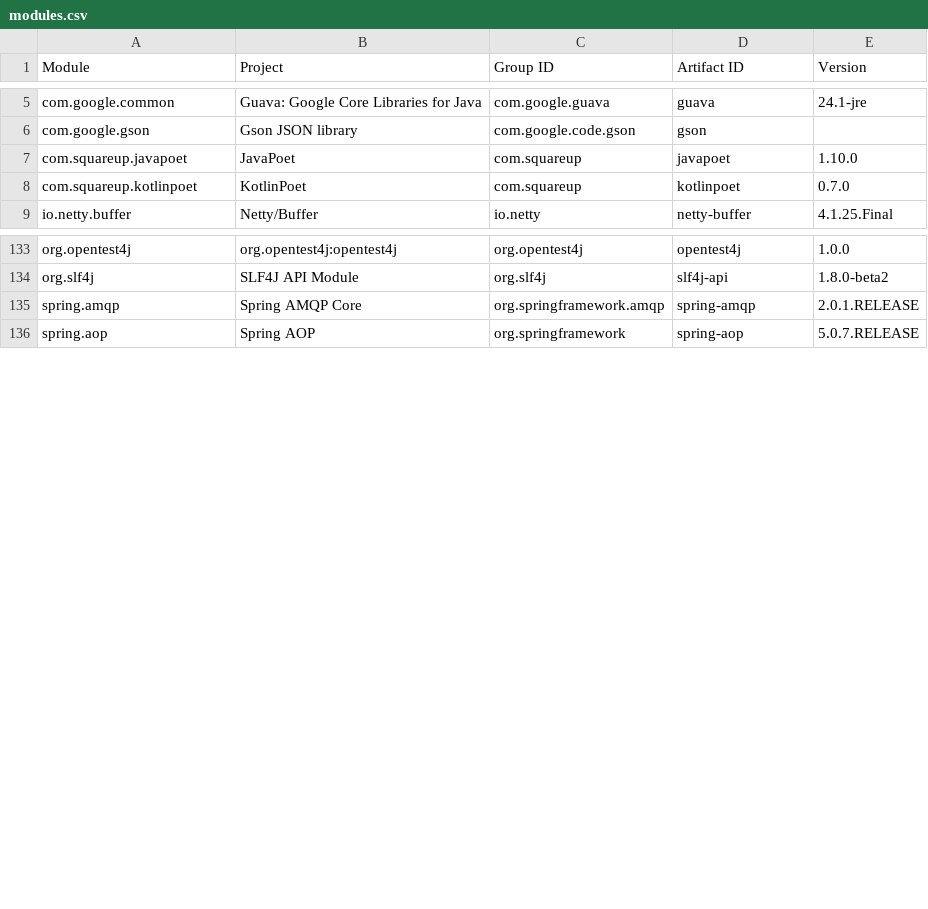
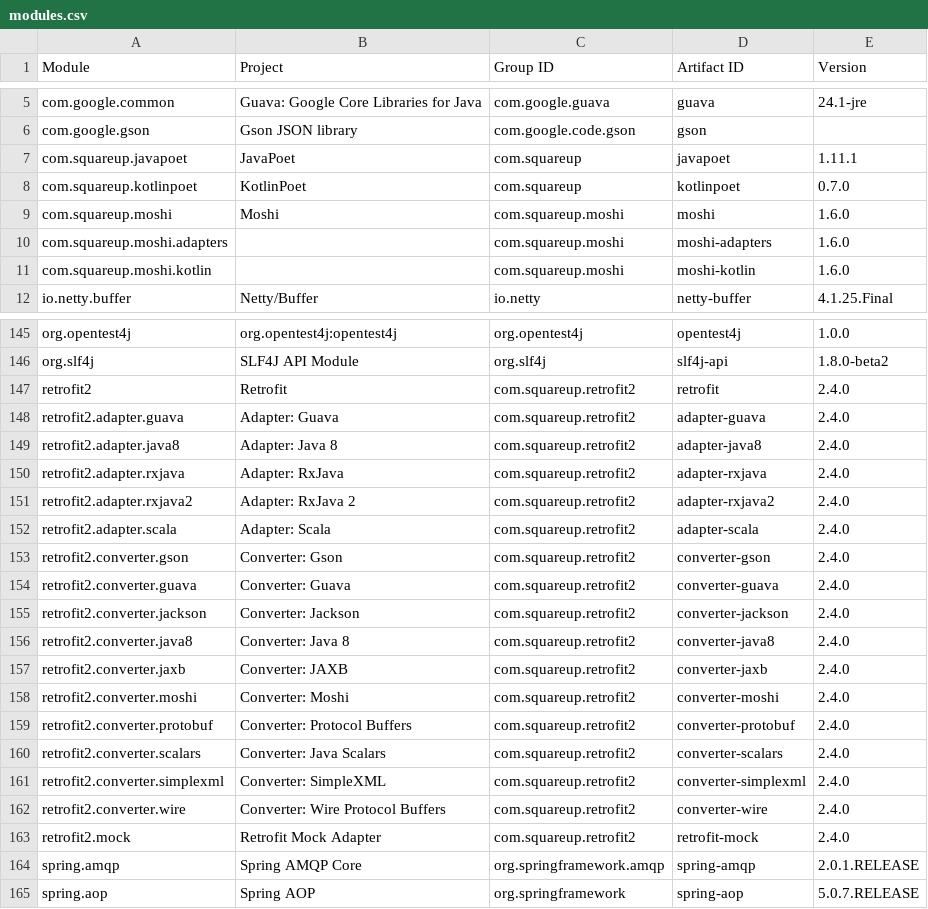
Before and after one commit to jodastephen/jpms-module-names, a CSV file: generated/modules.csv, drawn as a sheet; only a part is shown, gaps mark what is left out; the diff covers the shown part only.

Commit message:
Add simple filtering support to Table::scan
Also add
- com.squareup.moshi
- okhttp3
- okio
- retrofit2
and friends to generated table for "com.squareup".

```diff
--- a/generated/modules.csv
+++ b/generated/modules.csv
@@ -6,4 +6,7 @@ com.google.common,Guava: Google Core Libraries for Java,com.google.guava,guava,2
 com.google.gson,Gson JSON library,com.google.code.gson,gson,
-com.squareup.javapoet,JavaPoet,com.squareup,javapoet,1.10.0
+com.squareup.javapoet,JavaPoet,com.squareup,javapoet,1.11.1
 com.squareup.kotlinpoet,KotlinPoet,com.squareup,kotlinpoet,0.7.0
+com.squareup.moshi,Moshi,com.squareup.moshi,moshi,1.6.0
+com.squareup.moshi.adapters,,com.squareup.moshi,moshi-adapters,1.6.0
+com.squareup.moshi.kotlin,,com.squareup.moshi,moshi-kotlin,1.6.0
 io.netty.buffer,Netty/Buffer,io.netty,netty-buffer,4.1.25.Final
@@ -134,2 +146,19 @@ org.opentest4j,org.opentest4j:opentest4j,org.opentest4j,opentest4j,1.0.0
 org.slf4j,SLF4J API Module,org.slf4j,slf4j-api,1.8.0-beta2
+retrofit2,Retrofit,com.squareup.retrofit2,retrofit,2.4.0
+retrofit2.adapter.guava,Adapter: Guava,com.squareup.retrofit2,adapter-guava,2.4.0
+retrofit2.adapter.java8,Adapter: Java 8,com.squareup.retrofit2,adapter-java8,2.4.0
+retrofit2.adapter.rxjava,Adapter: RxJava,com.squareup.retrofit2,adapter-rxjava,2.4.0
+retrofit2.adapter.rxjava2,Adapter: RxJava 2,com.squareup.retrofit2,adapter-rxjava2,2.4.0
+retrofit2.adapter.scala,Adapter: Scala,com.squareup.retrofit2,adapter-scala,2.4.0
+retrofit2.converter.gson,Converter: Gson,com.squareup.retrofit2,converter-gson,2.4.0
+retrofit2.converter.guava,Converter: Guava,com.squareup.retrofit2,converter-guava,2.4.0
+retrofit2.converter.jackson,Converter: Jackson,com.squareup.retrofit2,converter-jackson,2.4.0
+retrofit2.converter.java8,Converter: Java 8,com.squareup.retrofit2,converter-java8,2.4.0
+retrofit2.converter.jaxb,Converter: JAXB,com.squareup.retrofit2,converter-jaxb,2.4.0
+retrofit2.converter.moshi,Converter: Moshi,com.squareup.retrofit2,converter-moshi,2.4.0
+retrofit2.converter.protobuf,Converter: Protocol Buffers,com.squareup.retrofit2,converter-protobuf,2.4.0
+retrofit2.converter.scalars,Converter: Java Scalars,com.squareup.retrofit2,converter-scalars,2.4.0
+retrofit2.converter.simplexml,Converter: SimpleXML,com.squareup.retrofit2,converter-simplexml,2.4.0
+retrofit2.converter.wire,Converter: Wire Protocol Buffers,com.squareup.retrofit2,converter-wire,2.4.0
+retrofit2.mock,Retrofit Mock Adapter,com.squareup.retrofit2,retrofit-mock,2.4.0
 spring.amqp,Spring AMQP Core,org.springframework.amqp,spring-amqp,2.0.1.RELEASE
```
Also changed, not shown: 9 added rows elsewhere in this file, generated/modules.tsv, 6 other files.
